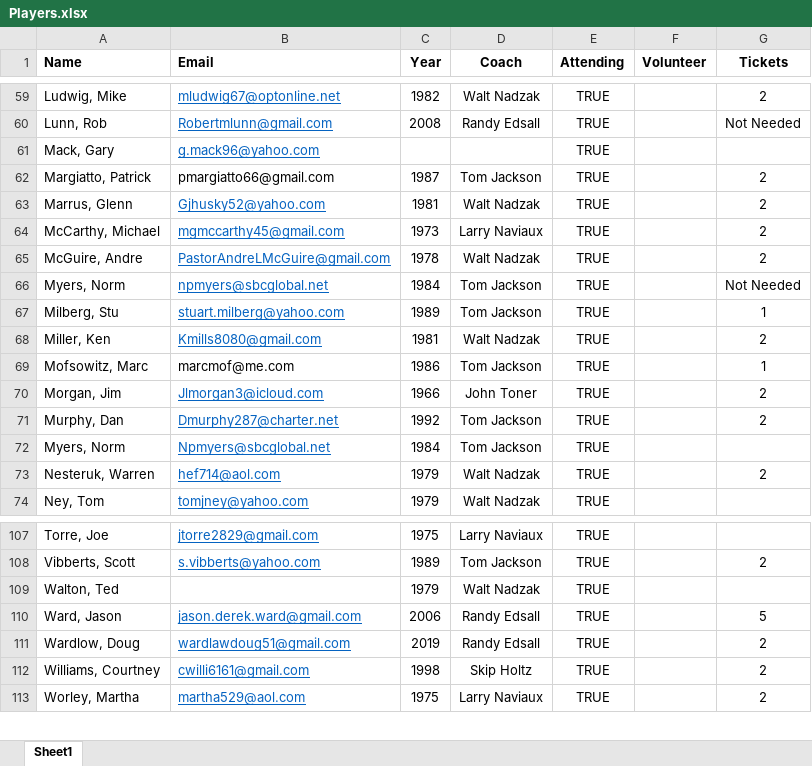
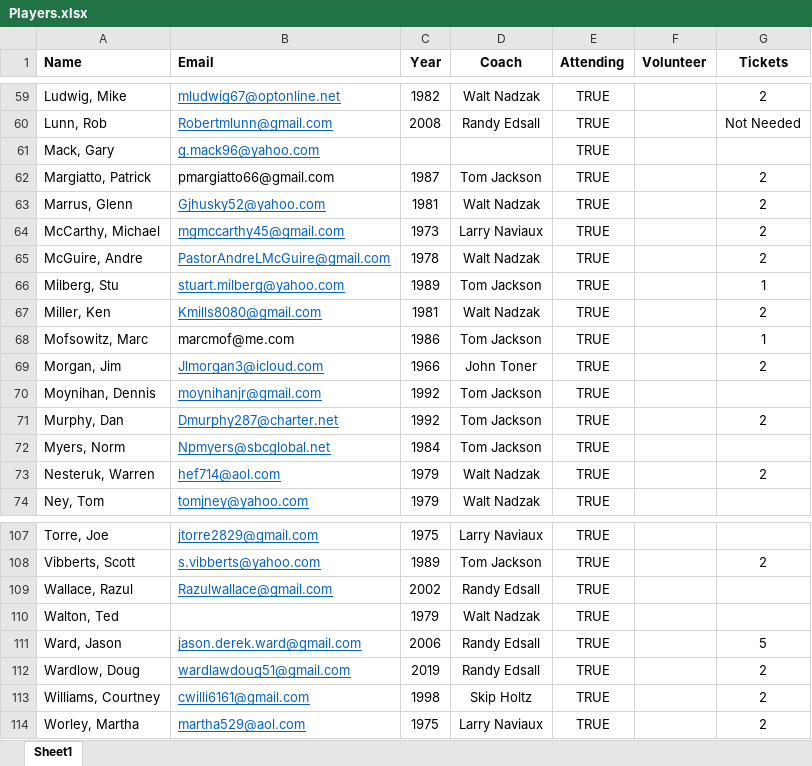
Before and after one commit to KennyPeterDemers/UConnBleedBlue, an Excel workbook: UConnBleedBlue/wwwroot/Data/Players.xlsx, sheet Sheet1, drawn as a sheet; only a part is shown, gaps mark what is left out; values as stored, in another font and other column widths than the file's, no borders; removed rows and columns are numbered as before the commit, all else as after; the diff names each change by its address in the sheet, - before the commit and + after, or states it on an @@ line.

```diff
--- a/UConnBleedBlue/wwwroot/Data/Players.xlsx (sheet Sheet1)
+++ b/UConnBleedBlue/wwwroot/Data/Players.xlsx (sheet Sheet1)
-row 66: Myers, Norm | npmyers@sbcglobal.net | 1984 | Tom Jackson | TRUE |  | Not Needed
+row 70: Moynihan, Dennis | moynihanjr@gmail.com | 1992 | Tom Jackson | TRUE
+row 109: Wallace, Razul | Razulwallace@gmail.com | 2002 | Randy Edsall | TRUE
```
Also changed, not shown: 6 other files.
